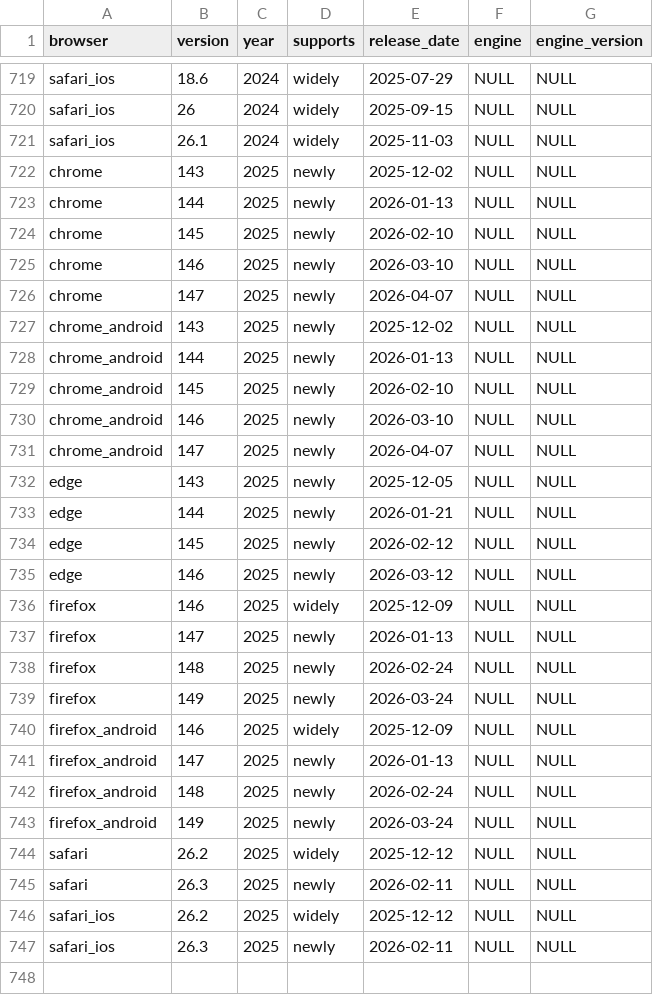
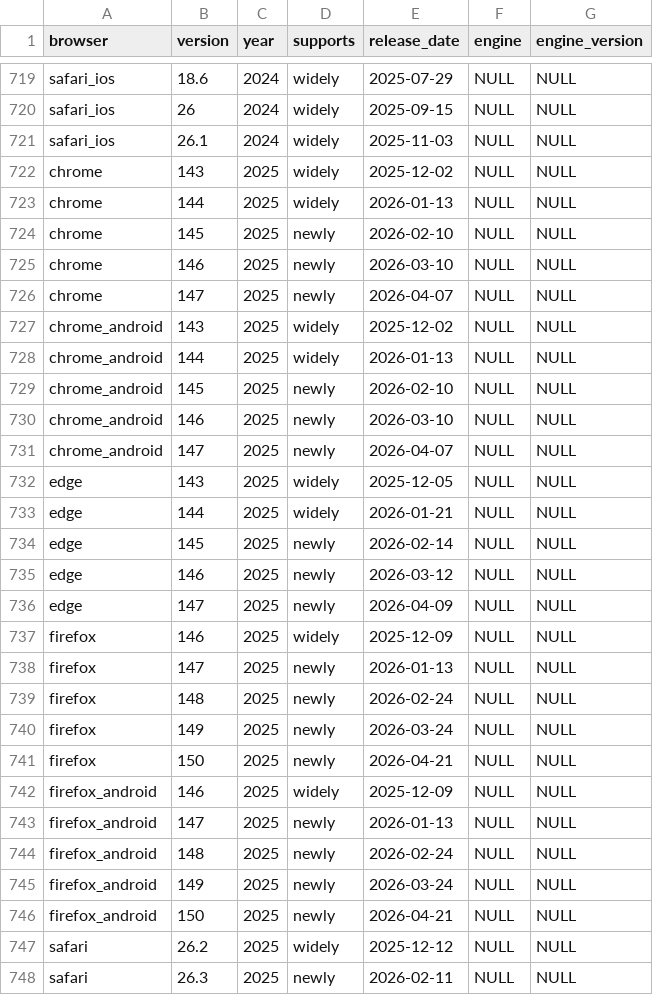
Before and after one commit to web-platform-dx/baseline-browser-mapping, a CSV file: static/all_versions_with_supports.csv, drawn as a sheet; only a part is shown, gaps mark what is left out; the shorter side is filled out with more unchanged rows; the diff covers the shown part only.

```diff
--- a/static/all_versions_with_supports.csv
+++ b/static/all_versions_with_supports.csv
@@ -721,4 +721,4 @@
 "safari_ios","26.1","2024","widely","2025-11-03","NULL","NULL"
-"chrome","143","2025","newly","2025-12-02","NULL","NULL"
-"chrome","144","2025","newly","2026-01-13","NULL","NULL"
+"chrome","143","2025","widely","2025-12-02","NULL","NULL"
+"chrome","144","2025","widely","2026-01-13","NULL","NULL"
 "chrome","145","2025","newly","2026-02-10","NULL","NULL"
@@ -726,4 +726,4 @@
 "chrome","147","2025","newly","2026-04-07","NULL","NULL"
-"chrome_android","143","2025","newly","2025-12-02","NULL","NULL"
-"chrome_android","144","2025","newly","2026-01-13","NULL","NULL"
+"chrome_android","143","2025","widely","2025-12-02","NULL","NULL"
+"chrome_android","144","2025","widely","2026-01-13","NULL","NULL"
 "chrome_android","145","2025","newly","2026-02-10","NULL","NULL"
@@ -731,6 +731,7 @@
 "chrome_android","147","2025","newly","2026-04-07","NULL","NULL"
-"edge","143","2025","newly","2025-12-05","NULL","NULL"
-"edge","144","2025","newly","2026-01-21","NULL","NULL"
-"edge","145","2025","newly","2026-02-12","NULL","NULL"
+"edge","143","2025","widely","2025-12-05","NULL","NULL"
+"edge","144","2025","widely","2026-01-21","NULL","NULL"
+"edge","145","2025","newly","2026-02-14","NULL","NULL"
 "edge","146","2025","newly","2026-03-12","NULL","NULL"
+"edge","147","2025","newly","2026-04-09","NULL","NULL"
 "firefox","146","2025","widely","2025-12-09","NULL","NULL"
@@ -739,2 +740,3 @@
 "firefox","149","2025","newly","2026-03-24","NULL","NULL"
+"firefox","150","2025","newly","2026-04-21","NULL","NULL"
 "firefox_android","146","2025","widely","2025-12-09","NULL","NULL"
@@ -743,2 +745,3 @@
 "firefox_android","149","2025","newly","2026-03-24","NULL","NULL"
+"firefox_android","150","2025","newly","2026-04-21","NULL","NULL"
 "safari","26.2","2025","widely","2025-12-12","NULL","NULL"
```
Also changed, not shown: 2 added rows elsewhere in this file, static/all_versions.csv, static/with_downstream/all_versions.csv, 9 other files.
